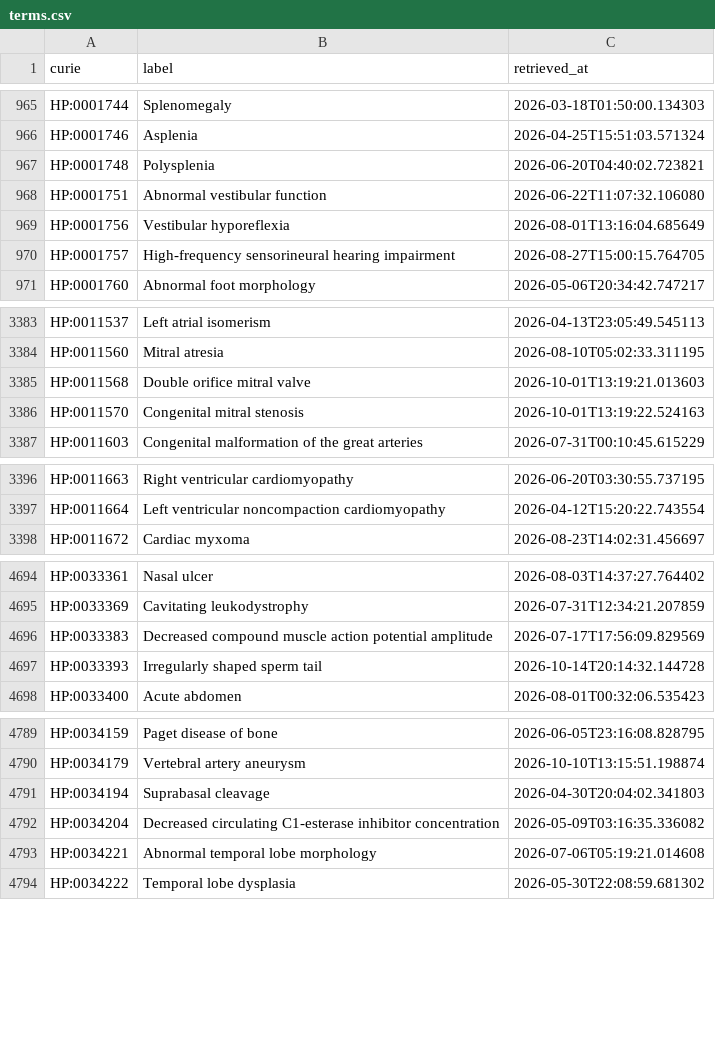
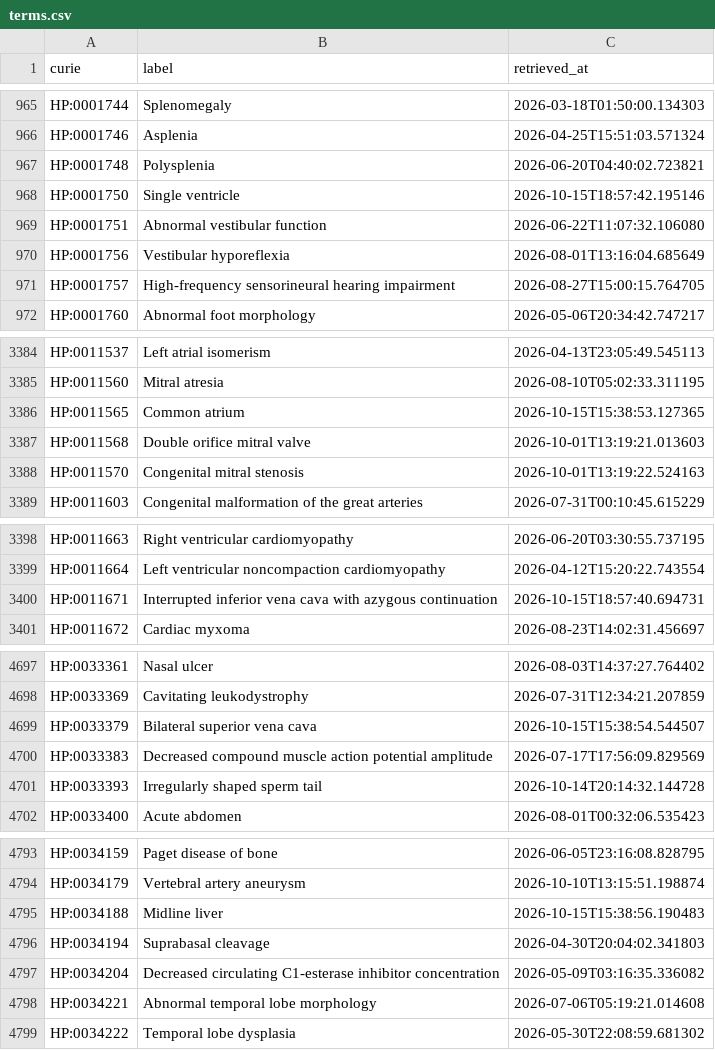
Before and after one commit to AnastasiyaKuznetsova/dismech, a CSV file: cache/hp/terms.csv, drawn as a sheet; only a part is shown, gaps mark what is left out; the diff covers the shown part only; the diff names each change by its address in the sheet, - before the commit and + after, or states it on an @@ line.

```diff
--- a/cache/hp/terms.csv
+++ b/cache/hp/terms.csv
+row 968: HP:0001750 | Single ventricle | 2026-10-15T18:57:42.195146
+row 3386: HP:0011565 | Common atrium | 2026-10-15T15:38:53.127365
+row 3400: HP:0011671 | Interrupted inferior vena cava with azygous continuation | 2026-10-15T18:57:40.694731
+row 4699: HP:0033379 | Bilateral superior vena cava | 2026-10-15T15:38:54.544507
+row 4795: HP:0034188 | Midline liver | 2026-10-15T15:38:56.190483
```
Also changed, not shown: 1 added row elsewhere in this file, cache/enums/diseaseterm_b84b03ef2175.csv, cache/enums/phenotypeterm_939f99dde0f5.csv, 17 other files.
